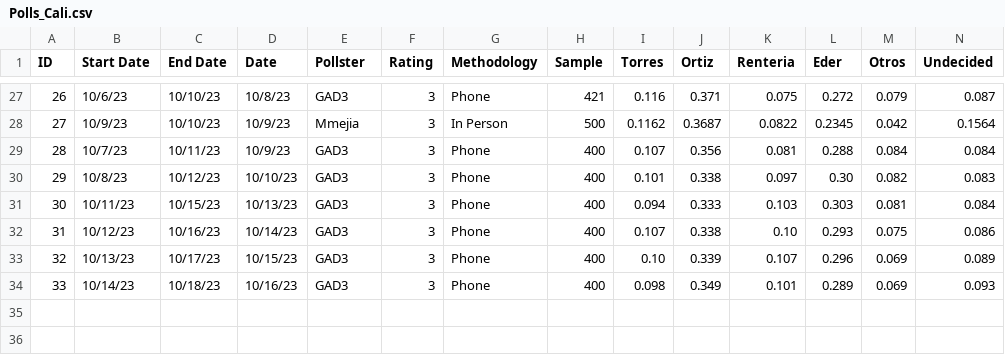
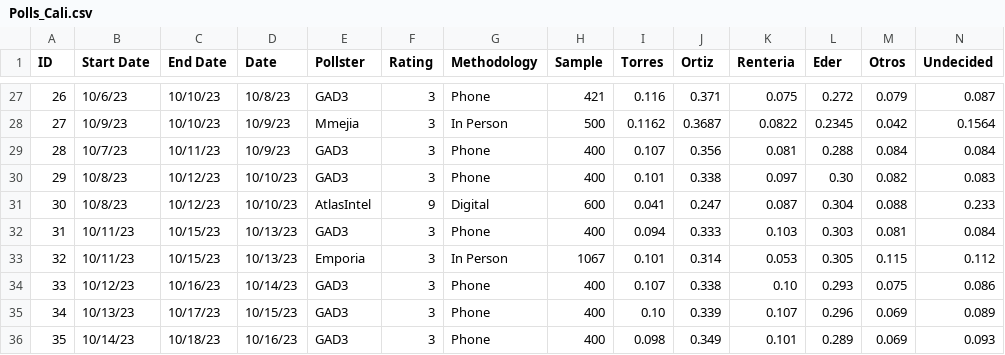
Before and after one commit to PoliticaConDato/Local-Elections-2023, a CSV file: Polls/Polls_Cali.csv, drawn as a sheet; only a part is shown, gaps mark what is left out; addresses are those after the commit; rows hold the shown columns only; the diff names each change by its address in the sheet, - before the commit and + after, or states it on an @@ line.

Commit message:
Update Polls_Cali.csv

```diff
--- a/Polls/Polls_Cali.csv
+++ b/Polls/Polls_Cali.csv
+row 31: 30 | 10/8/23 | 10/12/23 | 10/10/23 | AtlasIntel | 9 | Digital | 600 | 0.041 | 0.247 | 0.087 | 0.304 | 0.088 | 0.233
@@ column A (ID) renumbered from row 32 down @@
+row 33: 32 | 10/11/23 | 10/15/23 | 10/13/23 | Emporia | 3 | In Person | 1067 | 0.101 | 0.314 | 0.053 | 0.305 | 0.115 | 0.112
```
